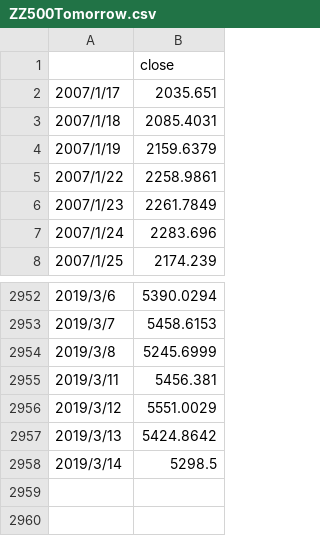
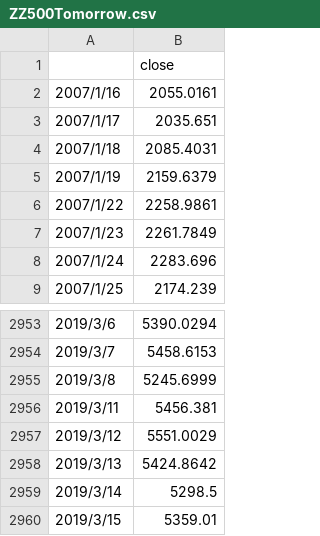
Before and after one commit to sayshirak/StockPriceForecast, a CSV file: ZZ500Tomorrow.csv, drawn as a sheet; only a part is shown, gaps mark what is left out.

```diff
--- a/ZZ500Tomorrow.csv
+++ b/ZZ500Tomorrow.csv
@@ -1,2 +1,3 @@
 ,close
+2007/1/16,2055.0161
 2007/1/17,2035.651
@@ -2958 +2959,2 @@
 2019/3/14,5298.5
+2019/3/15,5359.01
```
Also changed, not shown: ZZ500.csv, ZZ500PEPB.csv, 1 other file.
